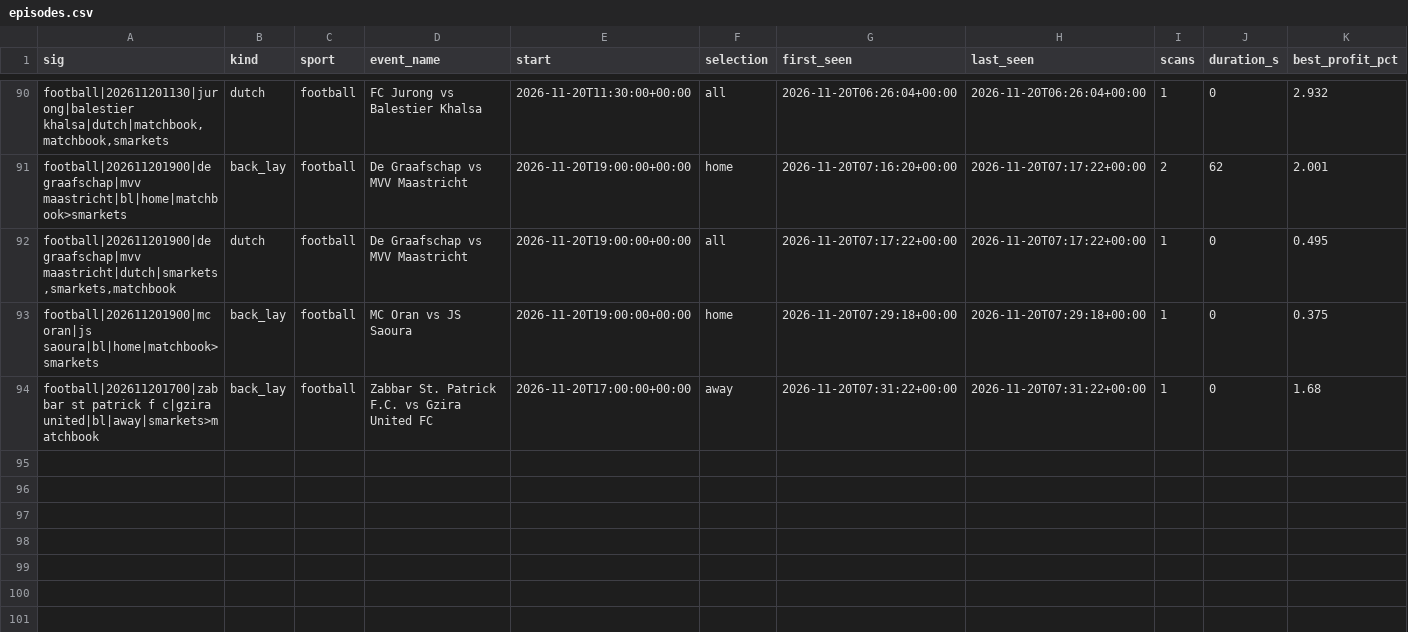
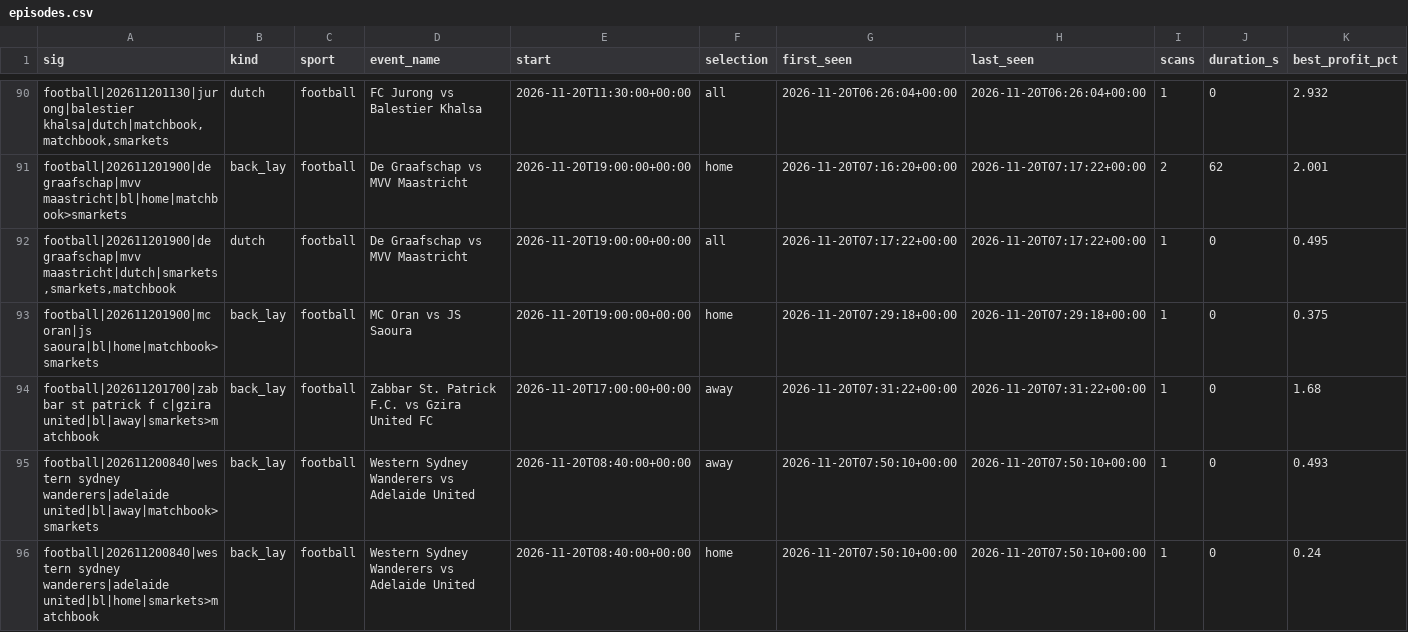
Before and after one commit to scriptmunkee/exchange-arb-scanner, a CSV file: data/episodes.csv, drawn as a sheet; only a part is shown, gaps mark what is left out; rows hold the shown columns only; the diff names each change by its address in the sheet, - before the commit and + after, or states it on an @@ line.

Commit message:
scan 2026-11-20T07:50Z

```diff
--- a/data/episodes.csv
+++ b/data/episodes.csv
+row 95: football|202611200840|western sydney wanderers|adelaide united|bl|away|matchbook>smarkets | back_lay | football | Western Sydney Wanderers vs Adelaide United | 2026-11-20T08:40:00+00:00 | away | 2026-11-20T07:50:10+00:00 | 2026-11-20T07:50:10+00:00 | 1 | 0 | 0.493
+row 96: football|202611200840|western sydney wanderers|adelaide united|bl|home|smarkets>matchbook | back_lay | football | Western Sydney Wanderers vs Adelaide United | 2026-11-20T08:40:00+00:00 | home | 2026-11-20T07:50:10+00:00 | 2026-11-20T07:50:10+00:00 | 1 | 0 | 0.24
```
Also changed, not shown: data/scans-2026-11.csv, 1 other file.
